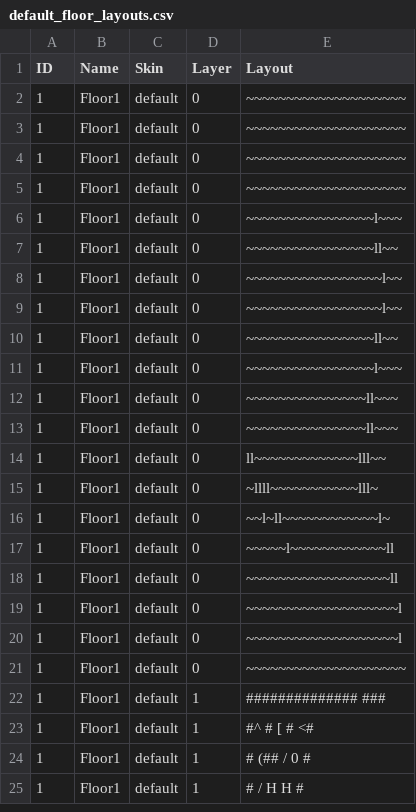
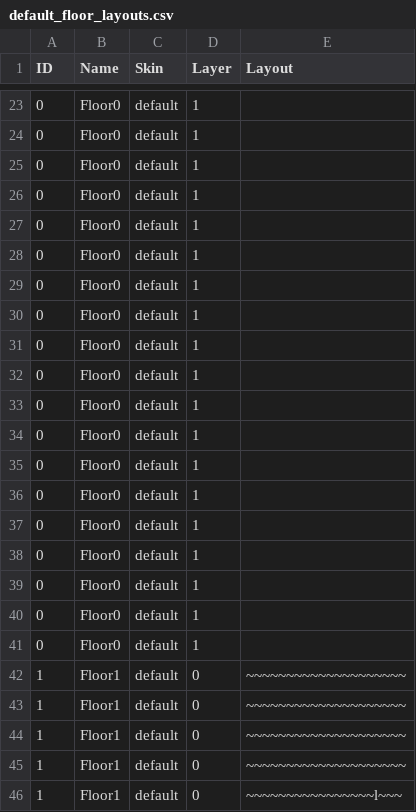
Before and after one commit to kwoolter/Nimrod, a CSV file: model/Squoids_data/default_floor_layouts.csv, drawn as a sheet; only a part is shown, gaps mark what is left out; the shorter side is filled out with more unchanged rows; the diff covers the shown part only; the diff names each change by its address in the sheet, - before the commit and + after, or states it on an @@ line.

```diff
--- a/model/Squoids_data/default_floor_layouts.csv
+++ b/model/Squoids_data/default_floor_layouts.csv
+row 23: 0 | Floor0 | default | 1
+row 24: 0 | Floor0 | default | 1
+row 25: 0 | Floor0 | default | 1
+row 26: 0 | Floor0 | default | 1
+row 27: 0 | Floor0 | default | 1
+row 28: 0 | Floor0 | default | 1
+row 29: 0 | Floor0 | default | 1
+row 30: 0 | Floor0 | default | 1
+row 31: 0 | Floor0 | default | 1
+row 32: 0 | Floor0 | default | 1
+row 33: 0 | Floor0 | default | 1
+row 34: 0 | Floor0 | default | 1
+row 35: 0 | Floor0 | default | 1
+row 36: 0 | Floor0 | default | 1
+row 37: 0 | Floor0 | default | 1
+row 38: 0 | Floor0 | default | 1
+row 39: 0 | Floor0 | default | 1
+row 40: 0 | Floor0 | default | 1
+row 41: 0 | Floor0 | default | 1
```
Also changed, not shown: 21 added rows elsewhere in this file, 4 other files.
